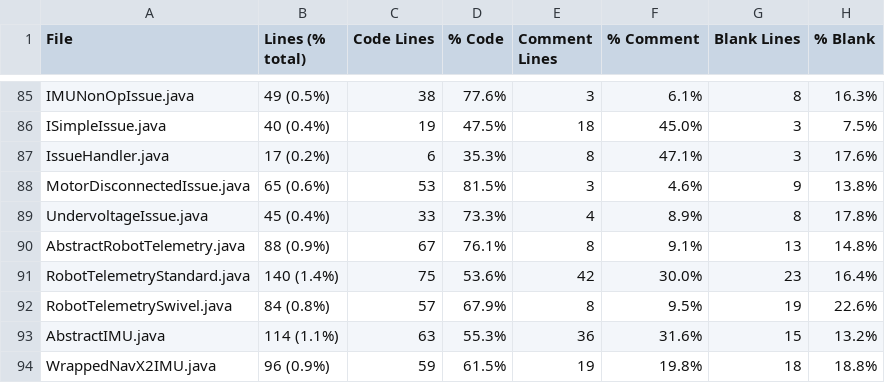
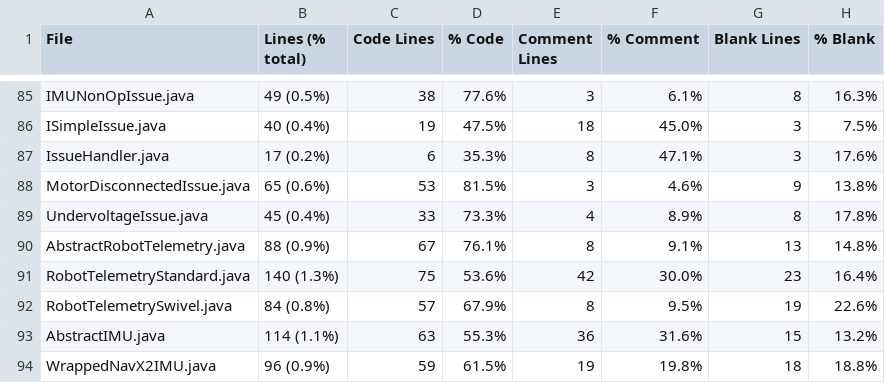
Before and after one commit to FRCTeam5199/Robot-Code-2021, a CSV file: statistic.csv, drawn as a sheet; only a part is shown, gaps mark what is left out; the diff covers the shown part only.

```diff
--- a/statistic.csv
+++ b/statistic.csv
@@ -90,3 +90,3 @@ UndervoltageIssue.java,45 (0.4%),33,73.3%,4,8.9%,8,17.8%
 AbstractRobotTelemetry.java,88 (0.9%),67,76.1%,8,9.1%,13,14.8%
-RobotTelemetryStandard.java,140 (1.4%),75,53.6%,42,30.0%,23,16.4%
+RobotTelemetryStandard.java,140 (1.3%),75,53.6%,42,30.0%,23,16.4%
 RobotTelemetrySwivel.java,84 (0.8%),57,67.9%,8,9.5%,19,22.6%
```
Also changed, not shown: 16 edited cells elsewhere in this file, 33 other files.
